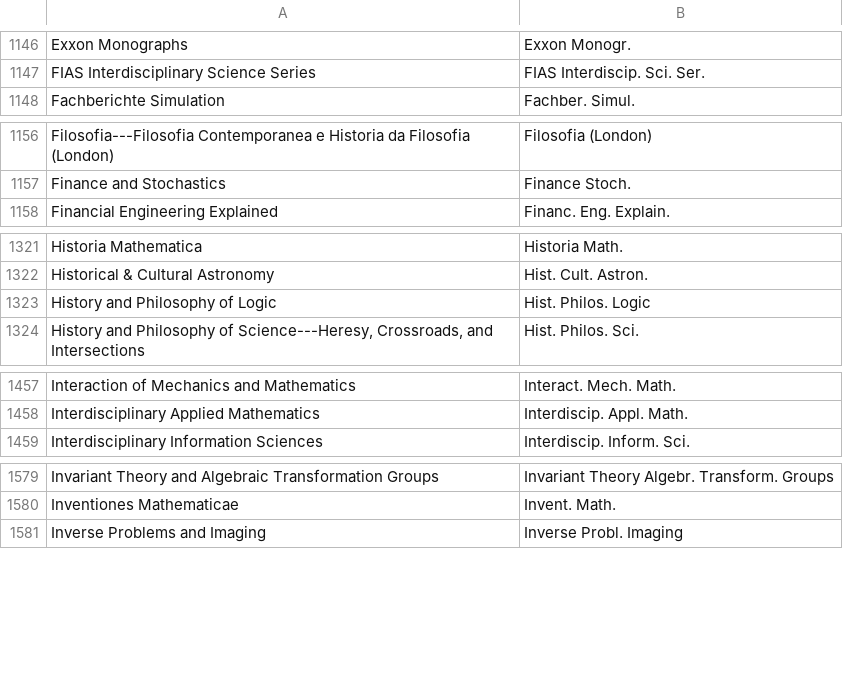
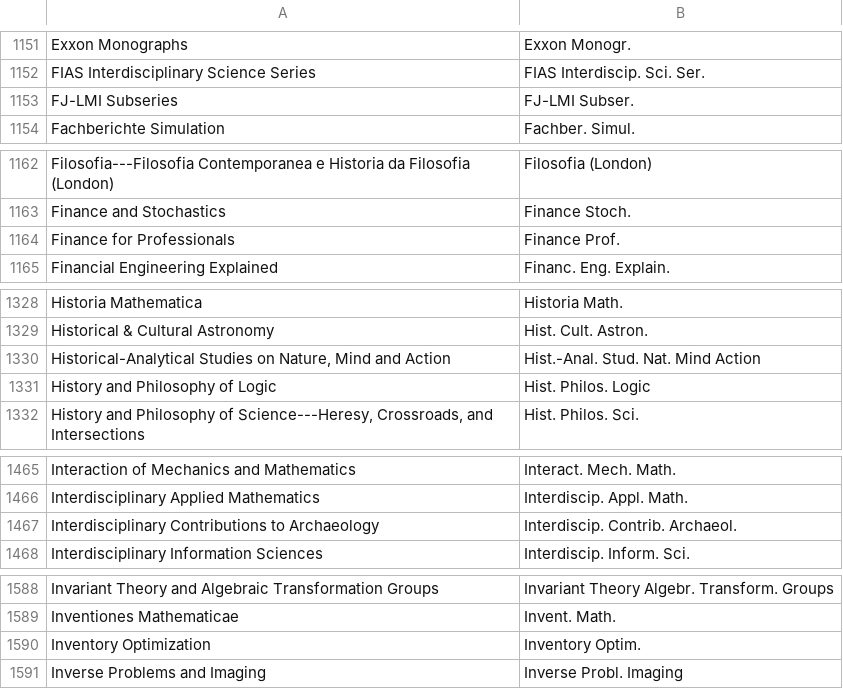
Before and after one commit to JabRef/abbrv.jabref.org, a CSV file: journals/journal_abbreviations_mathematics.csv, drawn as a sheet; only a part is shown, gaps mark what is left out; the diff covers the shown part only.

```diff
--- a/journals/journal_abbreviations_mathematics.csv
+++ b/journals/journal_abbreviations_mathematics.csv
@@ -1147,2 +1152,3 @@
 "FIAS Interdisciplinary Science Series","FIAS Interdiscip. Sci. Ser."
+"FJ-LMI Subseries","FJ-LMI Subser."
 "Fachberichte Simulation","Fachber. Simul."
@@ -1157,2 +1163,3 @@
 "Finance and Stochastics","Finance Stoch."
+"Finance for Professionals","Finance Prof."
 "Financial Engineering Explained","Financ. Eng. Explain."
@@ -1322,2 +1329,3 @@
 "Historical & Cultural Astronomy","Hist. Cult. Astron."
+"Historical-Analytical Studies on Nature, Mind and Action","Hist.-Anal. Stud. Nat. Mind Action"
 "History and Philosophy of Logic","Hist. Philos. Logic"
@@ -1458,2 +1466,3 @@
 "Interdisciplinary Applied Mathematics","Interdiscip. Appl. Math."
+"Interdisciplinary Contributions to Archaeology","Interdiscip. Contrib. Archaeol."
 "Interdisciplinary Information Sciences","Interdiscip. Inform. Sci."
@@ -1580,2 +1589,3 @@
 "Inventiones Mathematicae","Invent. Math."
+"Inventory Optimization","Inventory Optim."
 "Inverse Problems and Imaging","Inverse Probl. Imaging"
```
Also changed, not shown: 9 added rows elsewhere in this file.
